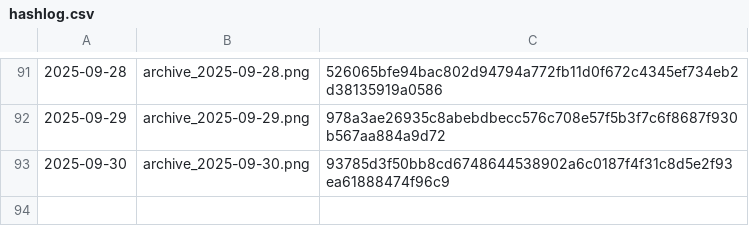
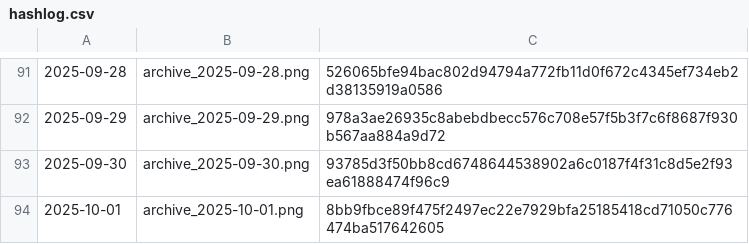
Before and after one commit to gothedistance25/my-website-archiver, a CSV file: archives/hashlog.csv, drawn as a sheet; only a part is shown, gaps mark what is left out.

```diff
--- a/archives/hashlog.csv
+++ b/archives/hashlog.csv
@@ -93 +93,2 @@
 2025-09-30,archive_2025-09-30.png,93785d3f50bb8cd6748644538902a6c0187f4f31c8d5e2f93ea61888474f96c9
+2025-10-01,archive_2025-10-01.png,8bb9fbce89f475f2497ec22e7929bfa25185418cd71050c776474ba517642605
```
Also changed, not shown: 1 other file.
